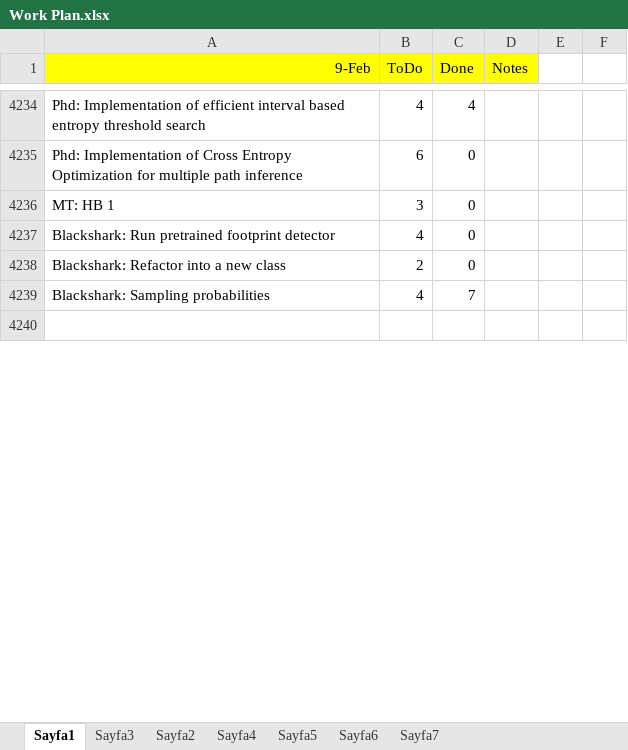
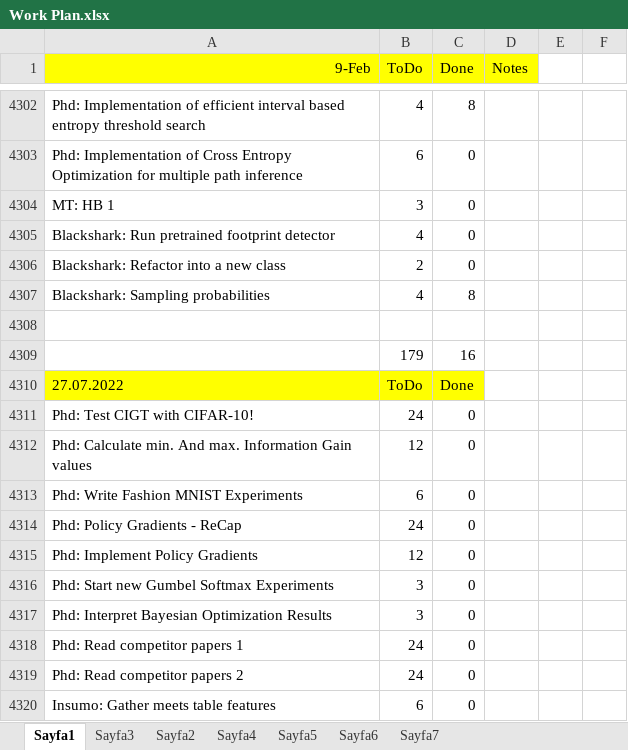
Before and after one commit to ufukcbicici/phd_work, an Excel workbook: Work Plan.xlsx, sheet Sayfa1, drawn as a sheet; only a part is shown, gaps mark what is left out; values as stored, in another font and other column widths than the file's, no borders; charts and pictures not drawn; addresses are those after the commit; the diff covers the shown part only; the diff names each change by its address in the sheet, - before the commit and + after, or states it on an @@ line.

```diff
--- a/Work Plan.xlsx (sheet Sayfa1)
+++ b/Work Plan.xlsx (sheet Sayfa1)
-C4302 (Done): 4
+C4302 (Done): 8
-C4307 (Done): 7
+C4307 (Done): 8
+row 4309:  | 179 | 16
+row 4310: 27.07.2022 | ToDo | Done
+row 4311: Phd: Test CIGT with CIFAR-10! | 24 | 0
+row 4312: Phd: Calculate min. And max. Information Gain values | 12 | 0
+row 4313: Phd: Write Fashion MNIST Experiments | 6 | 0
+row 4314: Phd: Policy Gradients - ReCap | 24 | 0
+row 4315: Phd: Implement Policy Gradients | 12 | 0
+row 4316: Phd: Start new Gumbel Softmax Experiments | 3 | 0
+row 4317: Phd: Interpret Bayesian Optimization Results | 3 | 0
+row 4318: Phd: Read competitor papers 1 | 24 | 0
+row 4319: Phd: Read competitor papers 2 | 24 | 0
+row 4320: Insumo: Gather meets table features | 6 | 0
```
Also changed, not shown: 80 added rows, 1 removed row, 1 moved row, 11 edited cells and cell formats elsewhere in this sheet, charts or pictures, 3 other files.
